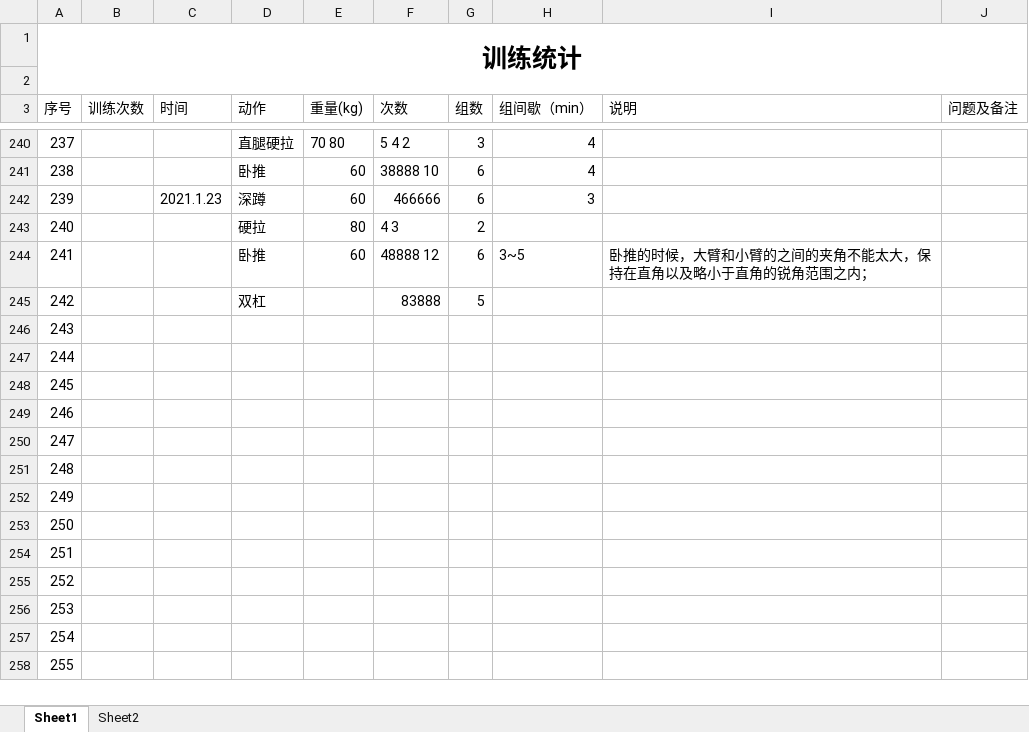
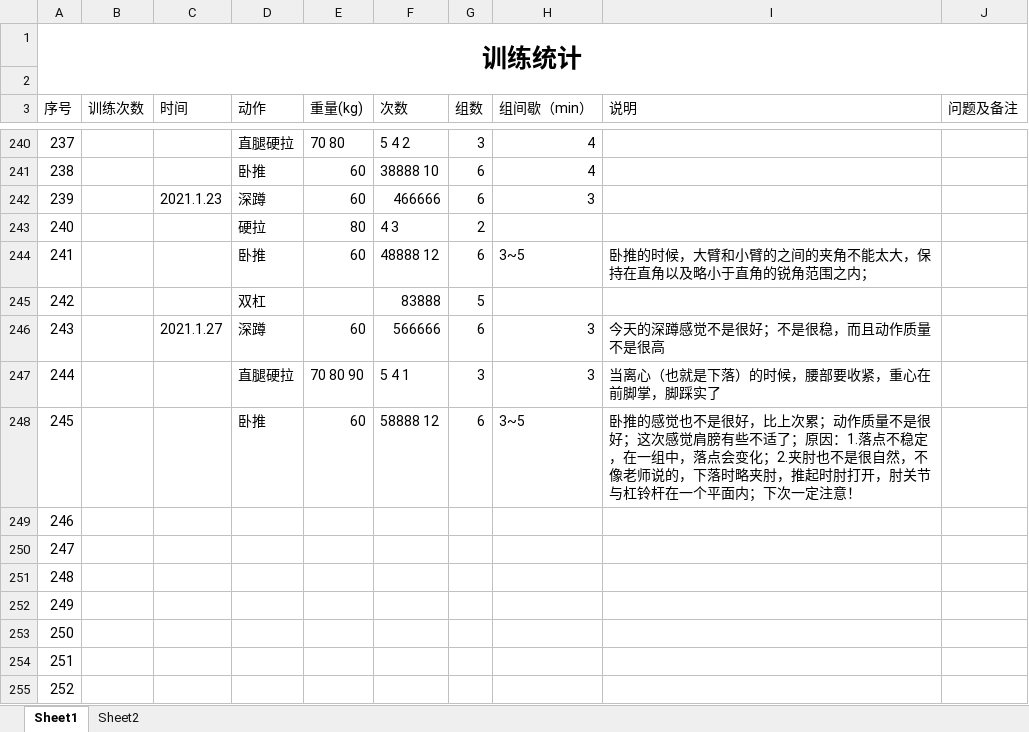
Before and after one commit to ydchen-use/daily_work, an Excel workbook: ReadandFitness/Fitness_record.xlsx, sheet Sheet1, drawn as a sheet; only a part is shown, gaps mark what is left out; the shorter side is filled out with more unchanged rows; values as stored, in another font and other column widths than the file's, no borders; the diff names each change by its address in the sheet, - before the commit and + after, or states it on an @@ line.

```diff
--- a/ReadandFitness/Fitness_record.xlsx (sheet Sheet1)
+++ b/ReadandFitness/Fitness_record.xlsx (sheet Sheet1)
-C246 (时间): (empty)
+C246 (时间): 2021.1.27
-D246 (动作): (empty)
+D246 (动作): 深蹲
-E246 (重量(kg)): (empty)
+E246 (重量(kg)): 60
-F246 (次数): (empty)
+F246 (次数): 566666
-G246 (组数): (empty)
+G246 (组数): 6
-H246:H247 (组间歇（min）): (empty)
+H246:H247 (组间歇（min）): 3
-I246 (说明): (empty)
+I246 (说明): 今天的深蹲感觉不是很好；不是很稳，而且动作质量不是很高
-D247 (动作): (empty)
+D247 (动作): 直腿硬拉
-E247 (重量(kg)): (empty)
+E247 (重量(kg)): 70 80 90
-F247 (次数): (empty)
+F247 (次数): 5 4 1
-G247 (组数): (empty)
+G247 (组数): 3
-I247 (说明): (empty)
+I247 (说明): 当离心（也就是下落）的时候，腰部要收紧，重心在前脚掌，脚踩实了
-D248 (动作): (empty)
+D248 (动作): 卧推
-E248 (重量(kg)): (empty)
+E248 (重量(kg)): 60
-F248 (次数): (empty)
+F248 (次数): 58888 12
-G248 (组数): (empty)
+G248 (组数): 6
-H248 (组间歇（min）): (empty)
+H248 (组间歇（min）): 3~5
-I248 (说明): (empty)
+I248 (说明): 卧推的感觉也不是很好，比上次累；动作质量不是很好；这次感觉肩膀有些不适了；原因：1.落点不稳定，在一组中，落点会变化；2.夹肘也不是很自然，不像老师说的，下落时略夹肘，推起时肘打开，肘关节与杠铃杆在一个平面内；下次一定注意！
```
Also changed, not shown: ReadandFitness/Read_record.xlsx.
